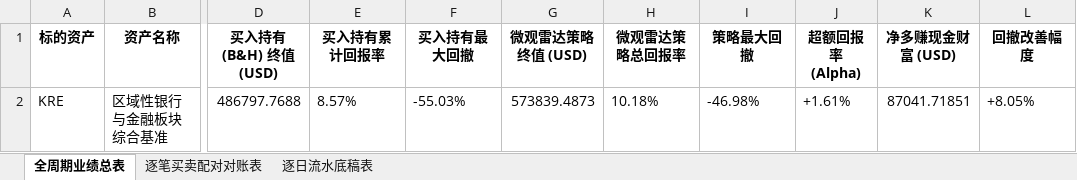
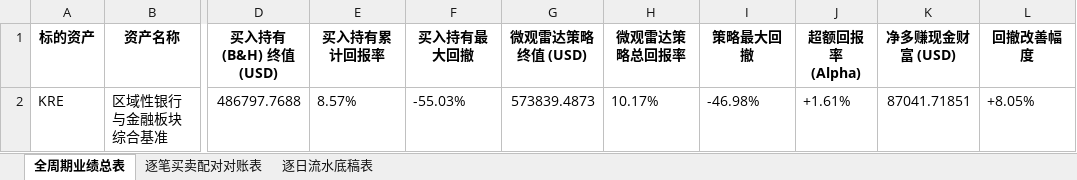
Before and after one commit to JiananZhao/html, an Excel workbook: 宏观反身性阿尔法模型_KRE微观雷达全周期对账表.xlsx, sheet 全周期业绩总表, drawn as a sheet; only a part is shown, gaps mark what is left out; values as stored, in another font and other column widths than the file's, no borders; the diff names each change by its address in the sheet, - before the commit and + after, or states it on an @@ line.

```diff
--- a/宏观反身性阿尔法模型_KRE微观雷达全周期对账表.xlsx (sheet 全周期业绩总表)
+++ b/宏观反身性阿尔法模型_KRE微观雷达全周期对账表.xlsx (sheet 全周期业绩总表)
-H2 (微观雷达策略总回报率): 10.18%
+H2 (微观雷达策略总回报率): 10.17%
```
Also changed, not shown: sheet 逐日流水底稿表, 宏观反身性阿尔法模型_IGV微观雷达全周期对账表.xlsx, 宏观反身性阿尔法模型_NOW微观雷达全周期对账表.xlsx, 42 other files.
